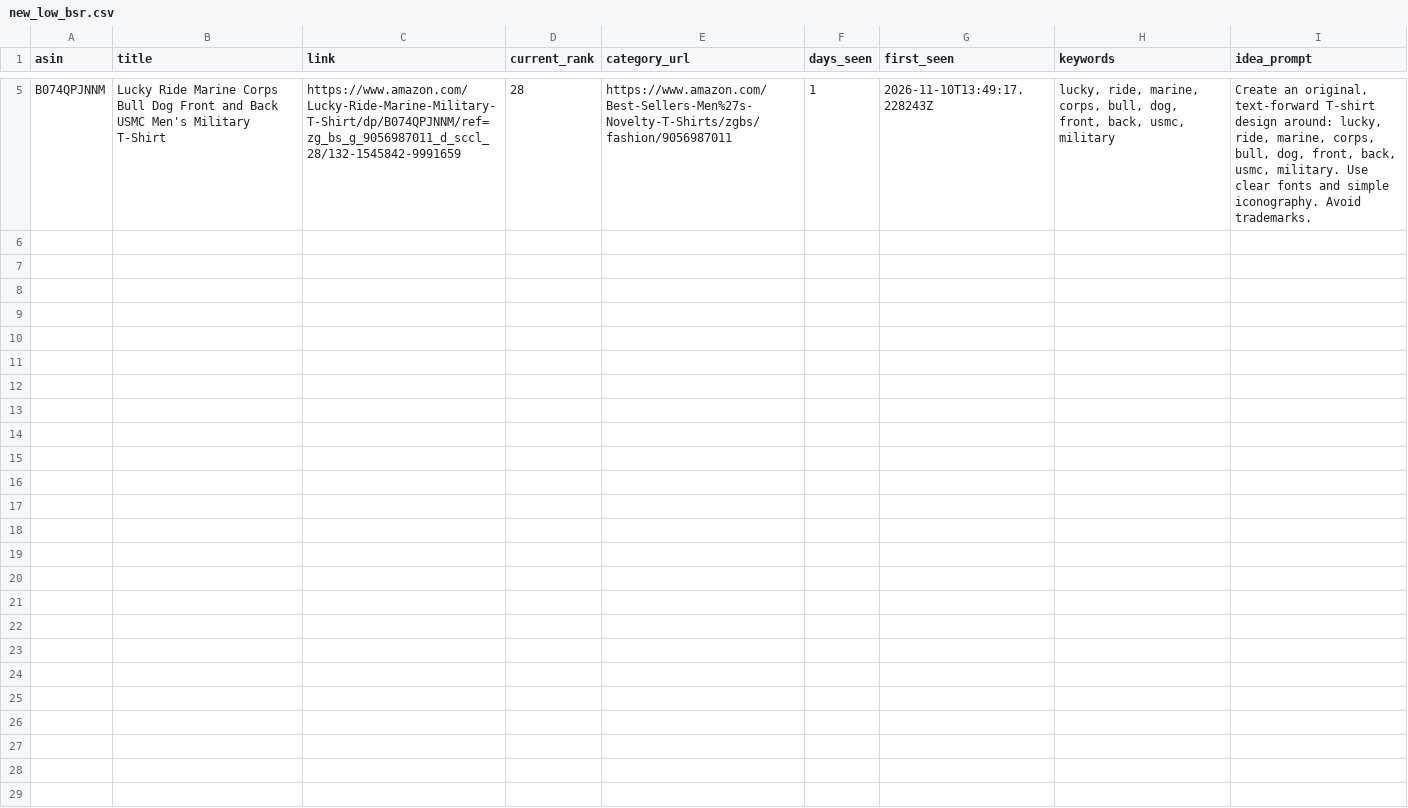
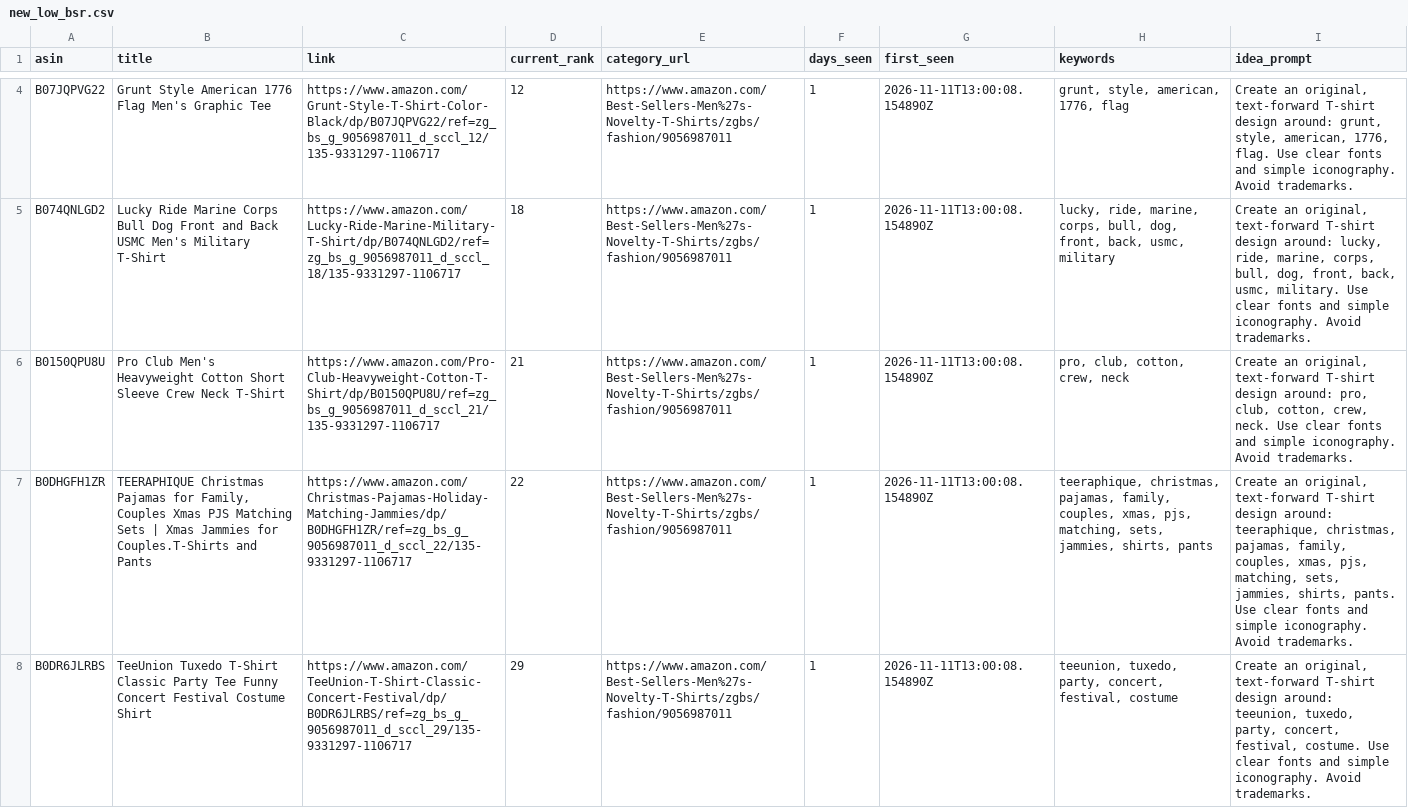
Before and after one commit to drissme/mbam-pod-low-bsr, a CSV file: reports/new_low_bsr.csv, drawn as a sheet; only a part is shown, gaps mark what is left out; the diff covers the shown part only; the diff names each change by its address in the sheet, - before the commit and + after, or states it on an @@ line.

```diff
--- a/reports/new_low_bsr.csv
+++ b/reports/new_low_bsr.csv
+row 4: B07JQPVG22 | Grunt Style American 1776 Flag Men's Graphic Tee | https://www.amazon.com/Grunt-Style-T-Shirt-Color-Black/dp/B07JQPVG22/ref=zg_bs_g_9056987011_d_sccl_12/135-9331297-1106717 | 12 | https://www.amazon.com/Best-Sellers-Men%27s-Novelty-T-Shirts/zgbs/fashion/9056987011 | 1 | 2026-11-11T13:00:08.154890Z | grunt, style, american, 1776, flag | Create an original, text-forward T-shirt design around: grunt, style, american, 1776, flag. Use clear fonts and simple iconography. Avoid trademarks.
-A5 (asin): B074QPJNNM
+A5 (asin): B074QNLGD2
-C5 (link): https://www.amazon.com/Lucky-Ride-Marine-Military-T-Shirt/dp/B074QPJNNM/ref=zg_bs_g_9056987011_d_sccl_28/132-1545842-9991659
+C5 (link): https://www.amazon.com/Lucky-Ride-Marine-Military-T-Shirt/dp/B074QNLGD2/ref=zg_bs_g_9056987011_d_sccl_18/135-9331297-1106717
-D5 (current_rank): 28
+D5 (current_rank): 18
-G5 (first_seen): 2026-11-10T13:49:17.228243Z
+G5 (first_seen): 2026-11-11T13:00:08.154890Z
+row 6: B0150QPU8U | Pro Club Men's Heavyweight Cotton Short Sleeve Crew Neck T-Shirt | https://www.amazon.com/Pro-Club-Heavyweight-Cotton-T-Shirt/dp/B0150QPU8U/ref=zg_bs_g_9056987011_d_sccl_21/135-9331297-1106717 | 21 | https://www.amazon.com/Best-Sellers-Men%27s-Novelty-T-Shirts/zgbs/fashion/9056987011 | 1 | 2026-11-11T13:00:08.154890Z | pro, club, cotton, crew, neck | Create an original, text-forward T-shirt design around: pro, club, cotton, crew, neck. Use clear fonts and simple iconography. Avoid trademarks.
+row 7: B0DHGFH1ZR | TEERAPHIQUE Christmas Pajamas for Family, Couples Xmas PJS Matching Sets | Xmas Jammies for Couples.T-Shirts and Pants | https://www.amazon.com/Christmas-Pajamas-Holiday-Matching-Jammies/dp/B0DHGFH1ZR/ref=zg_bs_g_9056987011_d_sccl_22/135-9331297-1106717 | 22 | https://www.amazon.com/Best-Sellers-Men%27s-Novelty-T-Shirts/zgbs/fashion/9056987011 | 1 | 2026-11-11T13:00:08.154890Z | teeraphique, christmas, pajamas, family, couples, xmas, pjs, matching, sets, jammies, shirts, pants | Create an original, text-forward T-shirt design around: teeraphique, christmas, pajamas, family, couples, xmas, pjs, matching, sets, jammies, shirts, pants. Use clear fonts and simple iconography. Avoid trademarks.
+row 8: B0DR6JLRBS | TeeUnion Tuxedo T-Shirt Classic Party Tee Funny Concert Festival Costume Shirt | https://www.amazon.com/TeeUnion-T-Shirt-Classic-Concert-Festival/dp/B0DR6JLRBS/ref=zg_bs_g_9056987011_d_sccl_29/135-9331297-1106717 | 29 | https://www.amazon.com/Best-Sellers-Men%27s-Novelty-T-Shirts/zgbs/fashion/9056987011 | 1 | 2026-11-11T13:00:08.154890Z | teeunion, tuxedo, party, concert, festival, costume | Create an original, text-forward T-shirt design around: teeunion, tuxedo, party, concert, festival, costume. Use clear fonts and simple iconography. Avoid trademarks.
```
Also changed, not shown: 2 added rows and 3 removed rows elsewhere in this file, 3 other files.
